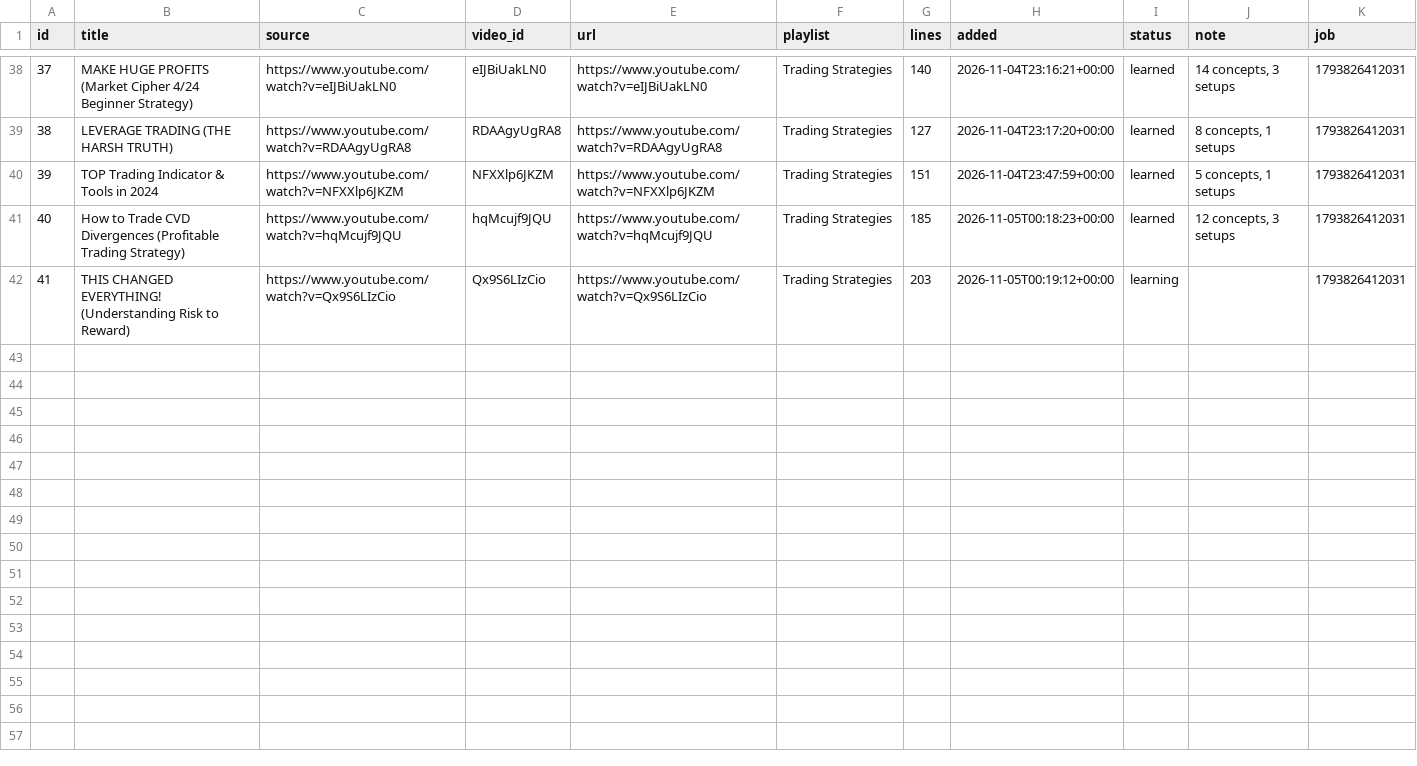
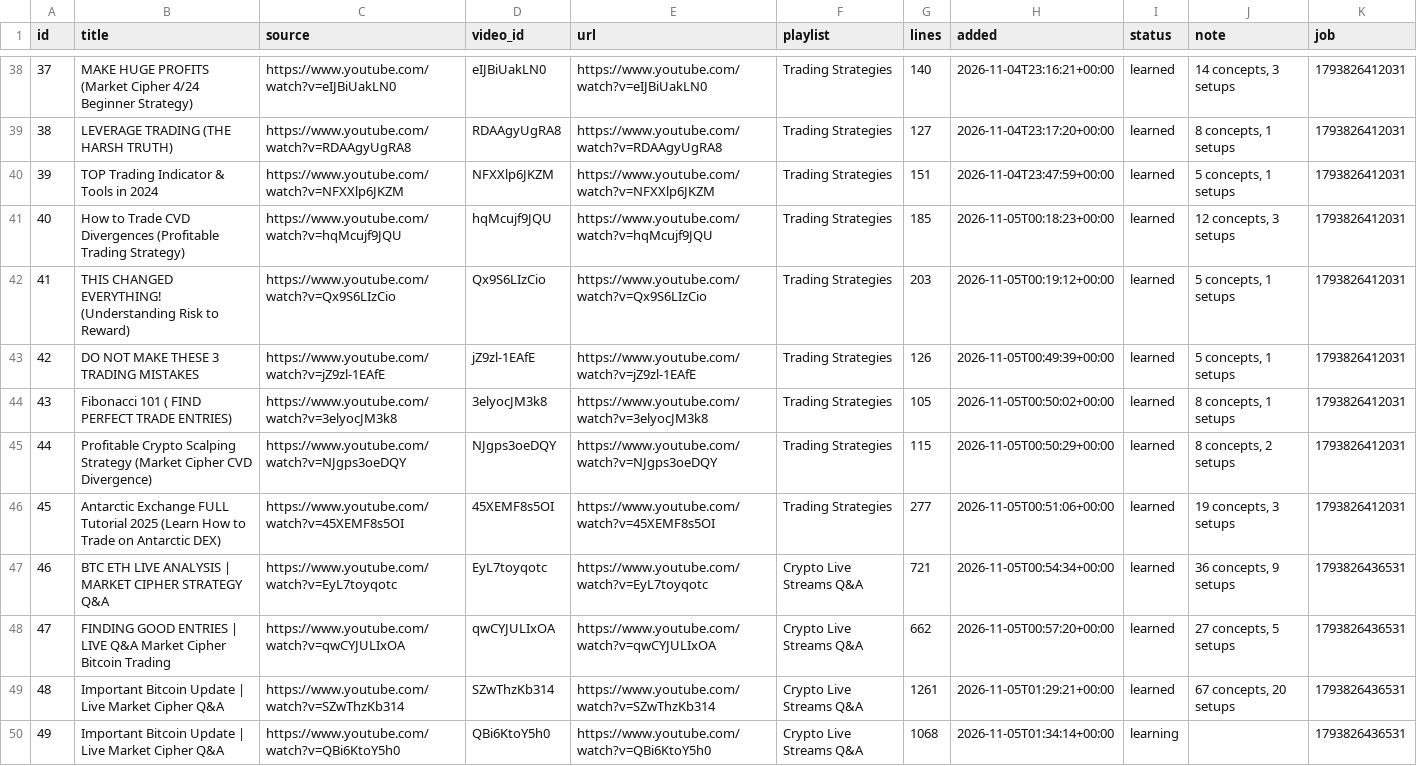
Before and after one commit to ethangoebel1499-jpg/Claude, a CSV file: apprentice/lessons.csv, drawn as a sheet; only a part is shown, gaps mark what is left out.

```diff
--- a/apprentice/lessons.csv
+++ b/apprentice/lessons.csv
@@ -41,2 +41,10 @@ id,title,source,video_id,url,playlist,lines,added,status,note,job
 40,How to Trade CVD Divergences (Profitable Trading Strategy),https://www.youtube.com/watch?v=hqMcujf9JQU,hqMcujf9JQU,https://www.youtube.com/watch?v=hqMcujf9JQU,Trading Strategies,185,2026-11-05T00:18:23+00:00,learned,"12 concepts, 3 setups",1793826412031
-41,THIS CHANGED EVERYTHING! (Understanding Risk to Reward),https://www.youtube.com/watch?v=Qx9S6LIzCio,Qx9S6LIzCio,https://www.youtube.com/watch?v=Qx9S6LIzCio,Trading Strategies,203,2026-11-05T00:19:12+00:00,learning,,1793826412031
+41,THIS CHANGED EVERYTHING! (Understanding Risk to Reward),https://www.youtube.com/watch?v=Qx9S6LIzCio,Qx9S6LIzCio,https://www.youtube.com/watch?v=Qx9S6LIzCio,Trading Strategies,203,2026-11-05T00:19:12+00:00,learned,"5 concepts, 1 setups",1793826412031
+42,DO NOT MAKE THESE 3 TRADING MISTAKES,https://www.youtube.com/watch?v=jZ9zl-1EAfE,jZ9zl-1EAfE,https://www.youtube.com/watch?v=jZ9zl-1EAfE,Trading Strategies,126,2026-11-05T00:49:39+00:00,learned,"5 concepts, 1 setups",1793826412031
+43,Fibonacci 101 ( FIND PERFECT TRADE ENTRIES),https://www.youtube.com/watch?v=3elyocJM3k8,3elyocJM3k8,https://www.youtube.com/watch?v=3elyocJM3k8,Trading Strategies,105,2026-11-05T00:50:02+00:00,learned,"8 concepts, 1 setups",1793826412031
+44,Profitable Crypto Scalping Strategy (Market Cipher CVD Divergence),https://www.youtube.com/watch?v=NJgps3oeDQY,NJgps3oeDQY,https://www.youtube.com/watch?v=NJgps3oeDQY,Trading Strategies,115,2026-11-05T00:50:29+00:00,learned,"8 concepts, 2 setups",1793826412031
+45,Antarctic Exchange FULL Tutorial 2025 (Learn How to Trade on Antarctic DEX),https://www.youtube.com/watch?v=45XEMF8s5OI,45XEMF8s5OI,https://www.youtube.com/watch?v=45XEMF8s5OI,Trading Strategies,277,2026-11-05T00:51:06+00:00,learned,"19 concepts, 3 setups",1793826412031
+46,BTC ETH LIVE ANALYSIS | MARKET CIPHER STRATEGY Q&A,https://www.youtube.com/watch?v=EyL7toyqotc,EyL7toyqotc,https://www.youtube.com/watch?v=EyL7toyqotc,Crypto Live Streams Q&A,721,2026-11-05T00:54:34+00:00,learned,"36 concepts, 9 setups",1793826436531
+47,FINDING GOOD ENTRIES | LIVE Q&A Market Cipher Bitcoin Trading,https://www.youtube.com/watch?v=qwCYJULIxOA,qwCYJULIxOA,https://www.youtube.com/watch?v=qwCYJULIxOA,Crypto Live Streams Q&A,662,2026-11-05T00:57:20+00:00,learned,"27 concepts, 5 setups",1793826436531
+48,Important Bitcoin Update | Live Market Cipher Q&A,https://www.youtube.com/watch?v=SZwThzKb314,SZwThzKb314,https://www.youtube.com/watch?v=SZwThzKb314,Crypto Live Streams Q&A,1261,2026-11-05T01:29:21+00:00,learned,"67 concepts, 20 setups",1793826436531
+49,Important Bitcoin Update | Live Market Cipher Q&A,https://www.youtube.com/watch?v=QBi6KtoY5h0,QBi6KtoY5h0,https://www.youtube.com/watch?v=QBi6KtoY5h0,Crypto Live Streams Q&A,1068,2026-11-05T01:34:14+00:00,learning,,1793826436531
```
Also changed, not shown: apprentice/journal.csv, paper_trades/equity.csv, 5 other files.
